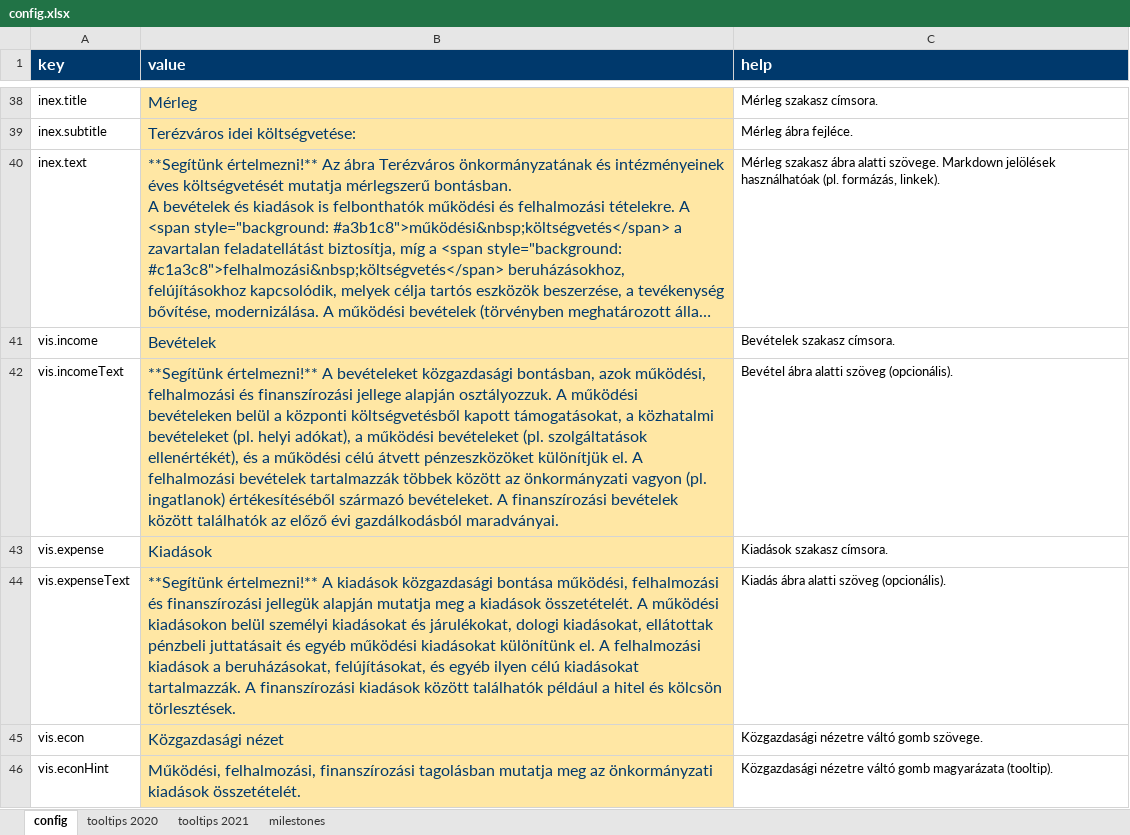
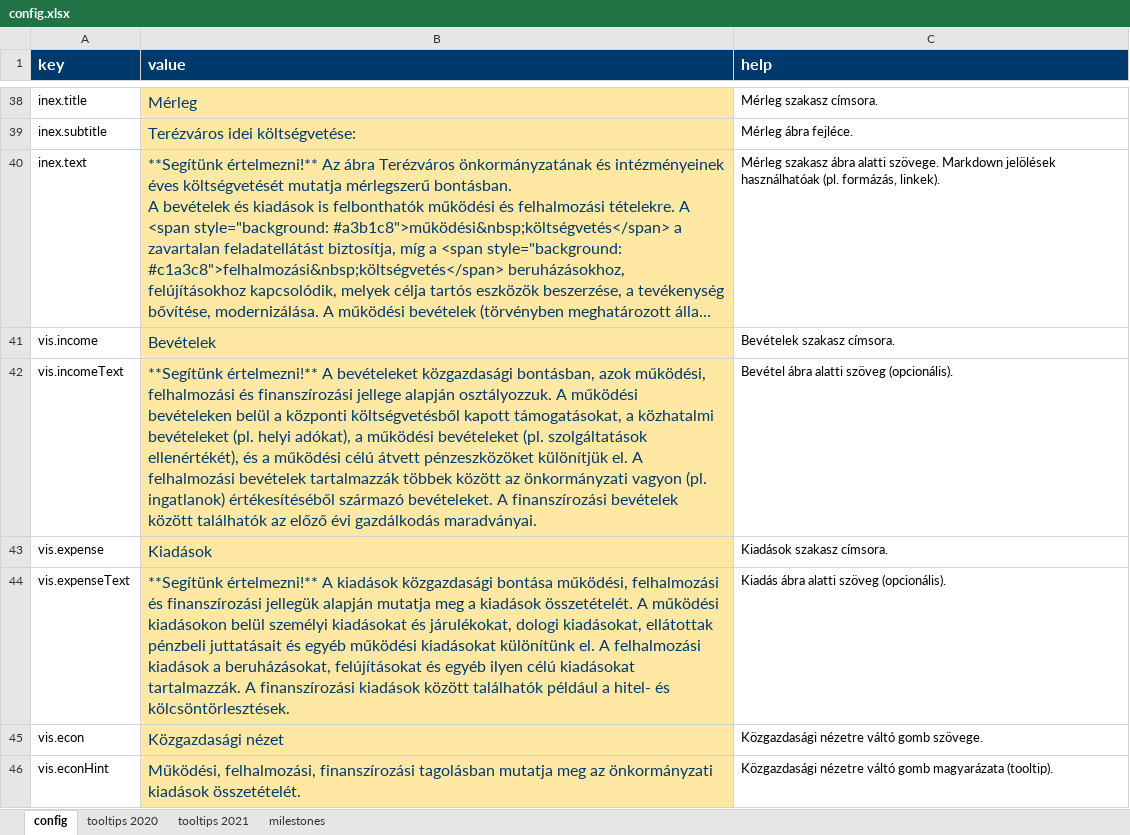
Before and after one commit to k-monitor/onkormanyzati-koltsegvetes-v2, an Excel workbook: input/config.xlsx, sheet config, drawn as a sheet; only a part is shown, gaps mark what is left out; long unchanged cells end in …; values as stored, in another font and other column widths than the file's, no borders; the diff names each change by its address in the sheet, - before the commit and + after, or states it on an @@ line.

Commit message:
added new budget and config

```diff
--- a/input/config.xlsx (sheet config)
+++ b/input/config.xlsx (sheet config)
-B42 (value): …előző évi gazdálkodásból maradványai.
+B42 (value): …előző évi gazdálkodás maradványai.
-B44 (value): …a beruházásokat, felújításokat, és egyéb ilyen célú kiadásokat tartalmazzák. A finanszírozási kiadások között találhatók például a hitel és kölcsön törlesztések.
+B44 (value): …a beruházásokat, felújításokat és egyéb ilyen célú kiadásokat tartalmazzák. A finanszírozási kiadások között találhatók például a hitel- és kölcsöntörlesztések.
```
Also changed, not shown: sheet tooltips 2021, sheet tooltips 2020, sheet milestones, input/budget.xlsx.
